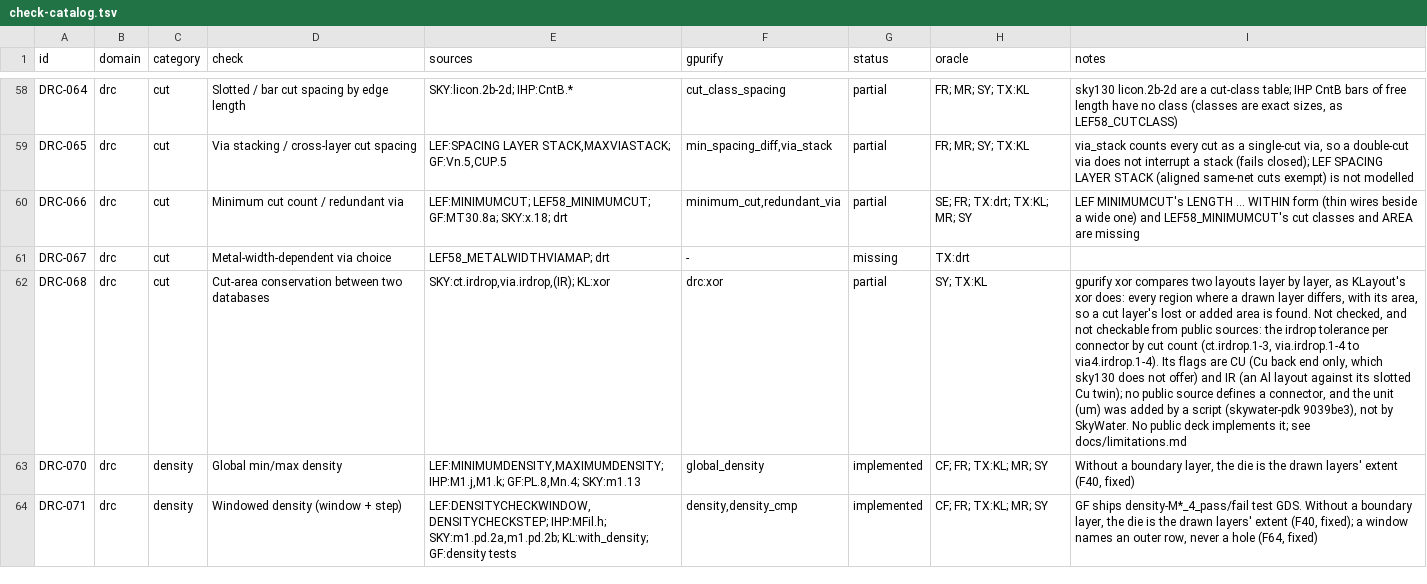
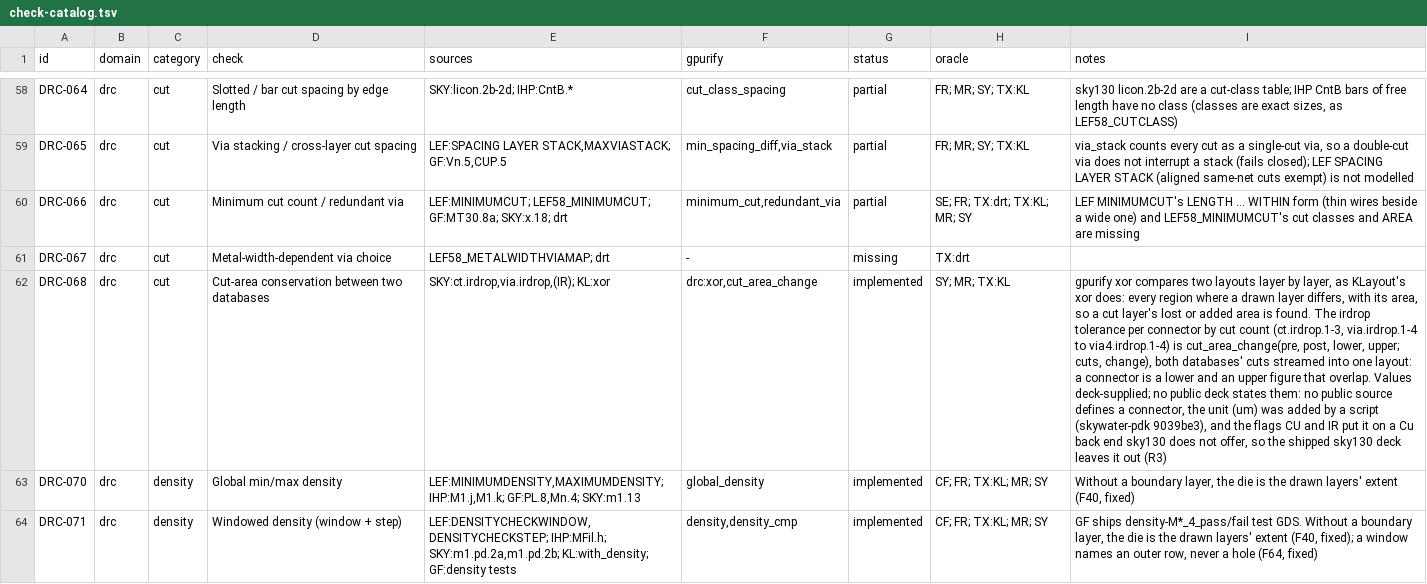
Before and after one commit to UW-ASIC/GPurify, a TSV file: docs/check-catalog.tsv, drawn as a sheet; only a part is shown, gaps mark what is left out; the diff names each change by its address in the sheet, - before the commit and + after, or states it on an @@ line.

Commit message:
drc: a connector's cut area is held between two databases by its cut count (X2)
DRC-068's sky130 irdrop tolerance (ct.irdrop.1-3, via.irdrop.1-4 to
via4.irdrop.1-4: "For 1 <= n <= 10 contacts on the same connector,
mcon area pre- and post- Cu conversion must differ by no more than
0.2", 0.3 to 100 contacts, 0.7 past) was settled as not implementable
(R3): no public source defines a connector and the unit was added by
a script. Under the new rule (deck-defined over unimplemented) it is
built with the deck defining both.

New kind cut_area_change, deck `cut_area_change(pre, post, lower,
upper; cuts: [count, ..], change: [area, ..])`: the two databases'
cuts are two layers of one layout (as an XOR flow streams both in),
a connector is a merged lower and a merged upper figure that overlap
(its footprint their overlap), its cuts the merged pre figures on the
footprint, its change |pre area - post area| inside the footprint.
The last band whose cut count it reaches allows that band's change;
below the first band nothing is judged. New count- and area-list
parameters carry the bands (CutAreaBands, checked where filed). Deck
library parity: kind row, deck::rules::cut_area_change, decompile,
validate, the twin test; a KLayout mirror over every pair of lower
and upper polygons. usage.md's xor section points to it. sky130.deck
still leaves the rule out (Cu back end only).

Tests: exhaustive cut_area_change/* under every placement. Oracle:
areas by hand: three 100 nm pre cuts against post 19999, 20000, 20001
(changes 10001, 10000, 9999 against 10000: one finding), four lost
(40000, allowed from 4 cuts) and five (50000, found), one of two
connectors on a bar losing both its cuts (20000, the other unchanged),
two pre cuts off the upper layer (counted, they would be found), a
connector with only post cuts (not judged), a post cut half off the
footprint (its inside half: 10000, allowed; the whole would be found).

Catalog DRC-068: implemented, values deck-supplied. README counts 72
design-rule kinds.

```diff
--- a/docs/check-catalog.tsv
+++ b/docs/check-catalog.tsv
-F62 (gpurify): drc:xor
+F62 (gpurify): drc:xor,cut_area_change
-G62 (status): partial
+G62 (status): implemented
-H62 (oracle): SY; TX:KL
+H62 (oracle): SY; MR; TX:KL
-I62 (notes): …is found. Not checked, and not checkable from public sources: the irdrop tolerance per connector by cut count (ct.irdrop.1-3, via.irdrop.1-4 to via4.irdrop.1-4). Its flags are CU (Cu back end only, which sky130 does not offer) and IR (an Al layout against its slotted Cu twin); no public source defines a connector, and the unit (um) was added by a script (skywater-pdk 9039be3), not by SkyWater. No public deck implements it; see docs/limitations.md
+I62 (notes): …is found. The irdrop tolerance per connector by cut count (ct.irdrop.1-3, via.irdrop.1-4 to via4.irdrop.1-4) is cut_area_change(pre, post, lower, upper; cuts, change), both databases' cuts streamed into one layout: a connector is a lower and an upper figure that overlap. Values deck-supplied; no public deck states them: no public source defines a connector, the unit (um) was added by a script (skywater-pdk 9039be3), and the flags CU and IR put it on a Cu back end sky130 does not offer, so the shipped sky130 deck leaves it out (R3)
```
Also changed, not shown: 16 other files.
